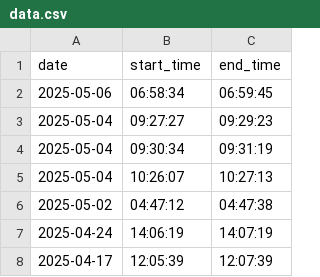
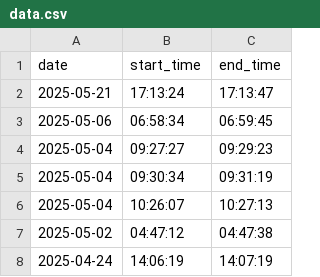
Before and after one commit to DusanMadar/kalinovo-bez-elektriny, a CSV file: data.csv, drawn as a sheet; only a part is shown; the shorter side is filled out with more unchanged rows.

Commit message:
Update data

```diff
--- a/data.csv
+++ b/data.csv
@@ -1,2 +1,3 @@
 date,start_time,end_time
+2025-05-21,17:13:24,17:13:47
 2025-05-06,06:58:34,06:59:45
```
Also changed, not shown: 1 other file.
